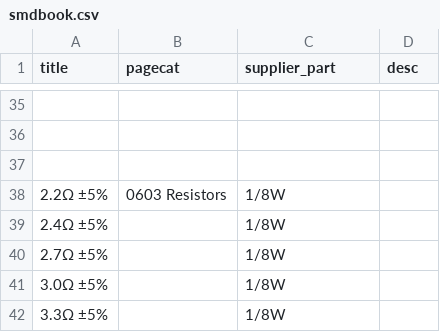
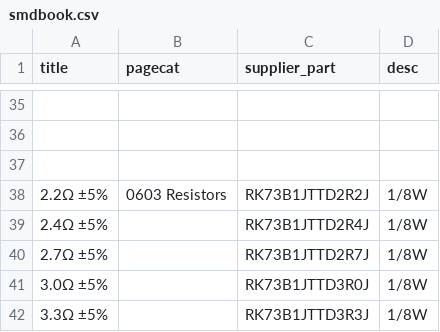
Before and after one commit to ducky64/pysvglabel, a CSV file: examples/smdbook.csv, drawn as a sheet; only a part is shown, gaps mark what is left out; the diff covers the shown part only.

```diff
--- a/examples/smdbook.csv
+++ b/examples/smdbook.csv
@@ -37,6 +37,6 @@ title,pagecat,supplier_part,desc
 ,,,
-2.2Ω ±5%,0603 Resistors,1/8W
-2.4Ω ±5%,,1/8W
-2.7Ω ±5%,,1/8W
-3.0Ω ±5%,,1/8W
-3.3Ω ±5%,,1/8W
+2.2Ω ±5%,0603 Resistors,RK73B1JTTD2R2J,1/8W
+2.4Ω ±5%,,RK73B1JTTD2R4J,1/8W
+2.7Ω ±5%,,RK73B1JTTD2R7J,1/8W
+3.0Ω ±5%,,RK73B1JTTD3R0J,1/8W
+3.3Ω ±5%,,RK73B1JTTD3R3J,1/8W
```
Also changed, not shown: 4 added rows, 4 removed rows and 27 edited cells elsewhere in this file, 2 other files.
